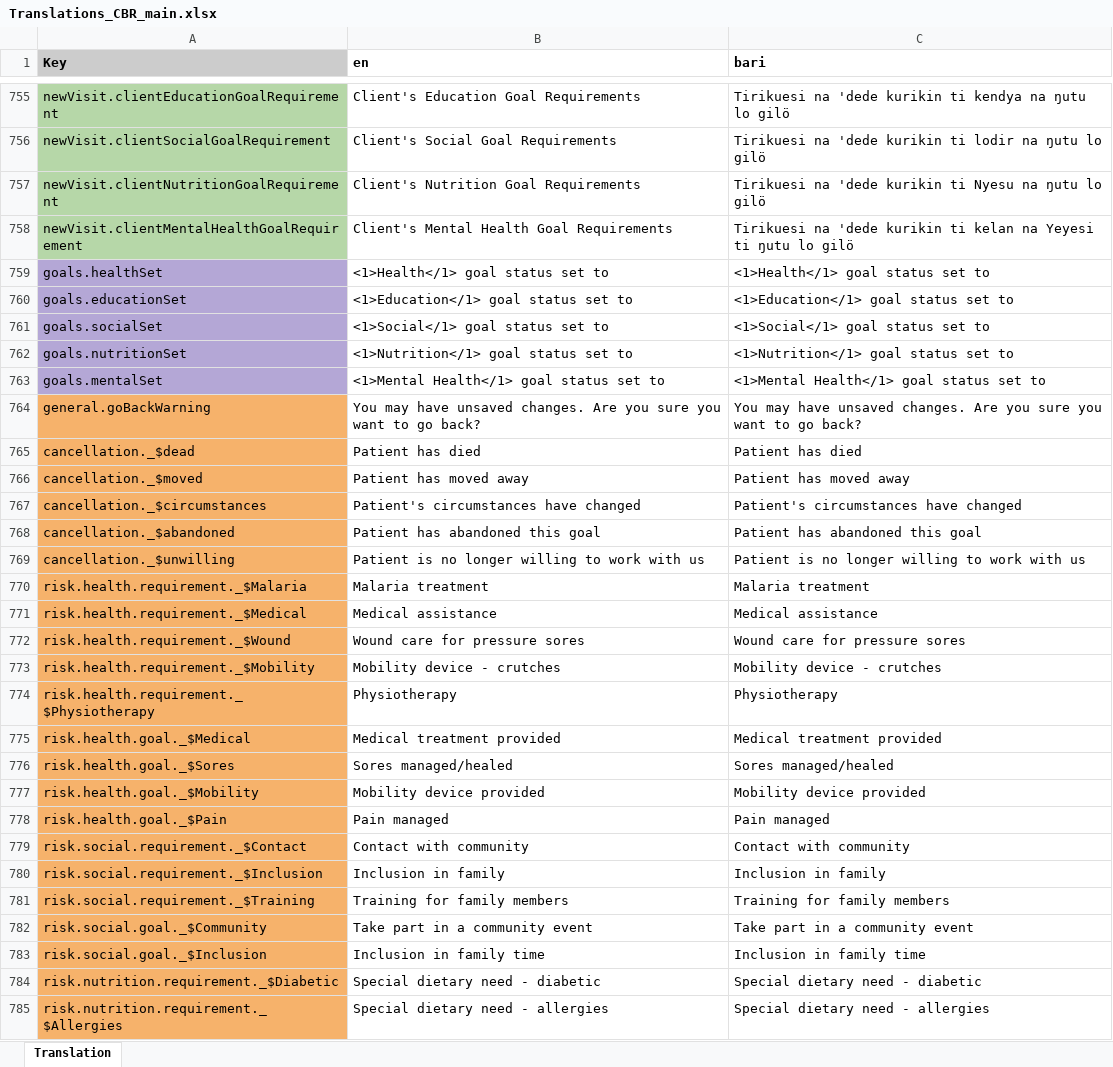
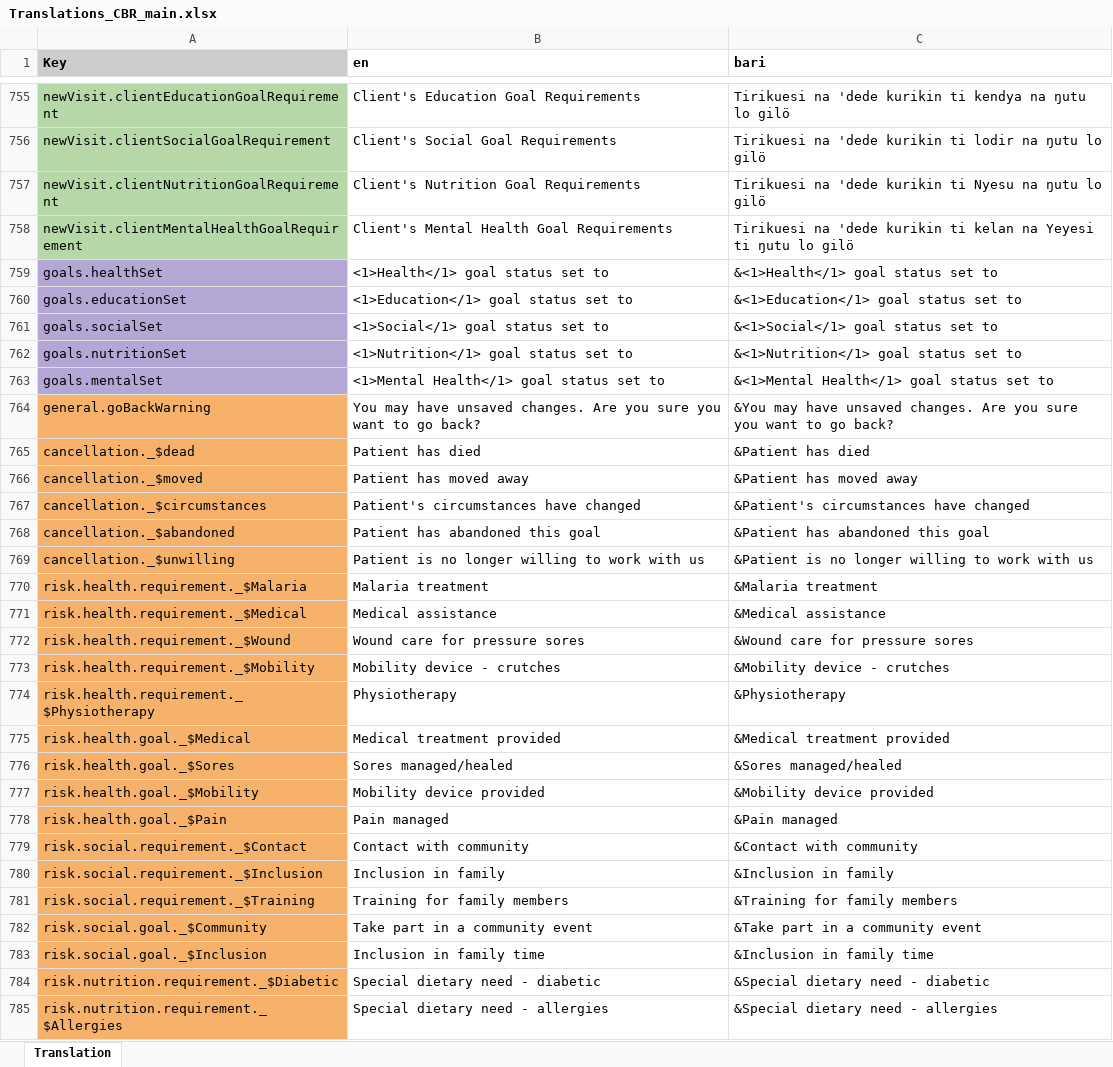
Before and after one commit to drbfraser/HHA-CommunityBasedRehabilitation, an Excel workbook: common/src/locales/Translations_CBR_main.xlsx, sheet Translation, drawn as a sheet; only a part is shown, gaps mark what is left out; values as stored, in another font and other column widths than the file's, no borders; charts and pictures and conditional formats not drawn; the diff covers the shown part only; the diff names each change by its address in the sheet, - before the commit and + after, or states it on an @@ line.

```diff
--- a/common/src/locales/Translations_CBR_main.xlsx (sheet Translation)
+++ b/common/src/locales/Translations_CBR_main.xlsx (sheet Translation)
-C759 (bari): <1>Health</1> goal status set to
+C759 (bari): &<1>Health</1> goal status set to
-C760 (bari): <1>Education</1> goal status set to
+C760 (bari): &<1>Education</1> goal status set to
-C761 (bari): <1>Social</1> goal status set to
+C761 (bari): &<1>Social</1> goal status set to
-C762 (bari): <1>Nutrition</1> goal status set to
+C762 (bari): &<1>Nutrition</1> goal status set to
-C763 (bari): <1>Mental Health</1> goal status set to
+C763 (bari): &<1>Mental Health</1> goal status set to
-C764 (bari): You may have…
+C764 (bari): &You may have…
-C765 (bari): Patient has died
+C765 (bari): &Patient has died
-C766 (bari): Patient has moved away
+C766 (bari): &Patient has moved away
-C767 (bari): Patient's circumstances have changed
+C767 (bari): &Patient's circumstances have changed
-C768 (bari): Patient has abandoned this goal
+C768 (bari): &Patient has abandoned this goal
-C769 (bari): Patient is no longer willing to work with us
+C769 (bari): &Patient is no longer willing to work with us
-C770 (bari): Malaria treatment
+C770 (bari): &Malaria treatment
-C771 (bari): Medical assistance
+C771 (bari): &Medical assistance
-C772 (bari): Wound care for pressure sores
+C772 (bari): &Wound care for pressure sores
-C773 (bari): Mobility device - crutches
+C773 (bari): &Mobility device - crutches
-C774 (bari): Physiotherapy
+C774 (bari): &Physiotherapy
-C775 (bari): Medical treatment provided
+C775 (bari): &Medical treatment provided
-C776 (bari): Sores managed/healed
+C776 (bari): &Sores managed/healed
-C777 (bari): Mobility device provided
+C777 (bari): &Mobility device provided
-C778 (bari): Pain managed
+C778 (bari): &Pain managed
-C779 (bari): Contact with community
+C779 (bari): &Contact with community
-C780 (bari): Inclusion in family
+C780 (bari): &Inclusion in family
-C781 (bari): Training for family members
+C781 (bari): &Training for family members
-C782 (bari): Take part in a community event
+C782 (bari): &Take part in a community event
-C783 (bari): Inclusion in family time
+C783 (bari): &Inclusion in family time
-C784 (bari): Special dietary need - diabetic
+C784 (bari): &Special dietary need - diabetic
-C785 (bari): Special dietary need - allergies
+C785 (bari): &Special dietary need - allergies
```
Also changed, not shown: 2 added rows and 60 edited cells elsewhere in this sheet, charts or pictures, 8 other files.
